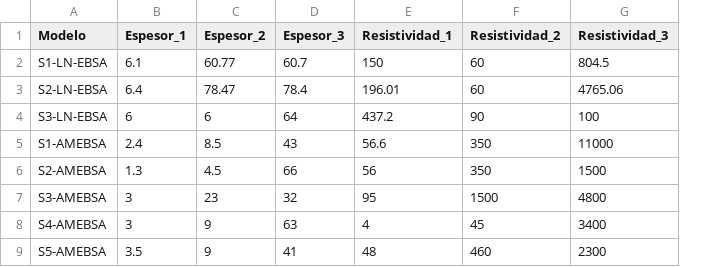
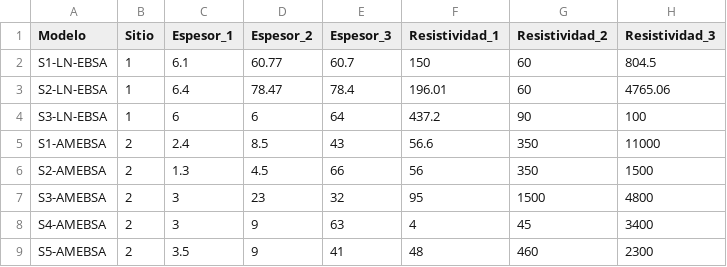
Before and after one commit to JuanJT117/TESIS-MCD, a CSV file: WorkWorkWork/DATOS/modelos_sinteticos-SEV.csv, drawn as a sheet; only a part is shown; the diff names each change by its address in the sheet, - before the commit and + after, or states it on an @@ line.

```diff
--- a/WorkWorkWork/DATOS/modelos_sinteticos-SEV.csv
+++ b/WorkWorkWork/DATOS/modelos_sinteticos-SEV.csv
+column B (Sitio), rows 2-9: 1 | 1 | 1 | 2 | 2 | 2 | 2 | 2
```
Also changed, not shown: WorkWorkWork/modelos_sinteticos_variaciones.csv, 11 other files.
